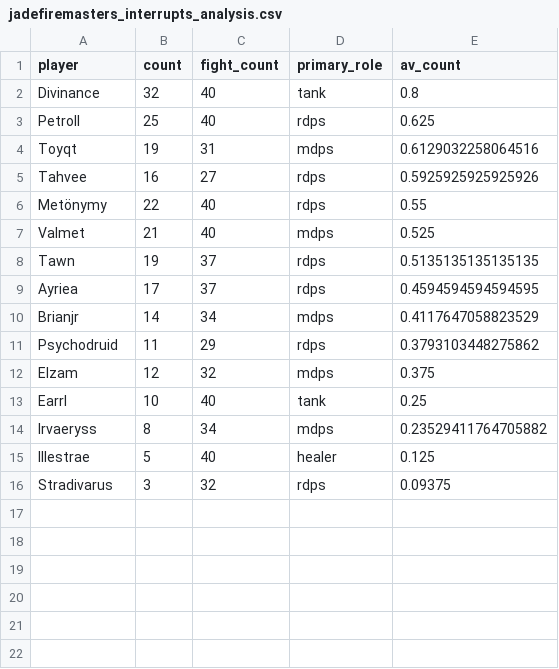
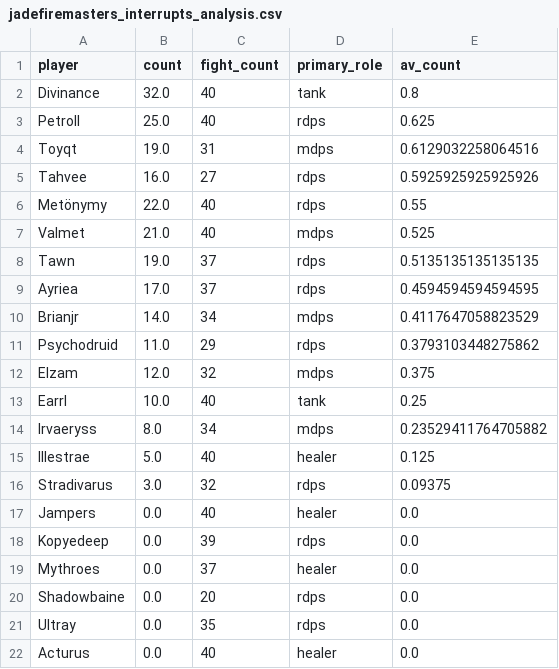
Before and after one commit to rebeccaebarnes/wow-analysis, a CSV file: guild_awards/jadefiremasters_interrupts_analysis.csv, drawn as a sheet.

```diff
--- a/guild_awards/jadefiremasters_interrupts_analysis.csv
+++ b/guild_awards/jadefiremasters_interrupts_analysis.csv
@@ -1,16 +1,22 @@
 player,count,fight_count,primary_role,av_count
-Divinance,32,40,tank,0.8
-Petroll,25,40,rdps,0.625
-Toyqt,19,31,mdps,0.6129032258064516
-Tahvee,16,27,rdps,0.5925925925925926
-Metönymy,22,40,rdps,0.55
-Valmet,21,40,mdps,0.525
-Tawn,19,37,rdps,0.5135135135135135
-Ayriea,17,37,rdps,0.4594594594594595
-Brianjr,14,34,mdps,0.4117647058823529
-Psychodruid,11,29,rdps,0.3793103448275862
-Elzam,12,32,mdps,0.375
-Earrl,10,40,tank,0.25
-Irvaeryss,8,34,mdps,0.23529411764705882
-Illestrae,5,40,healer,0.125
-Stradivarus,3,32,rdps,0.09375
+Divinance,32.0,40,tank,0.8
+Petroll,25.0,40,rdps,0.625
+Toyqt,19.0,31,mdps,0.6129032258064516
+Tahvee,16.0,27,rdps,0.5925925925925926
+Metönymy,22.0,40,rdps,0.55
+Valmet,21.0,40,mdps,0.525
+Tawn,19.0,37,rdps,0.5135135135135135
+Ayriea,17.0,37,rdps,0.4594594594594595
+Brianjr,14.0,34,mdps,0.4117647058823529
+Psychodruid,11.0,29,rdps,0.3793103448275862
+Elzam,12.0,32,mdps,0.375
+Earrl,10.0,40,tank,0.25
+Irvaeryss,8.0,34,mdps,0.23529411764705882
+Illestrae,5.0,40,healer,0.125
+Stradivarus,3.0,32,rdps,0.09375
+Jampers,0.0,40,healer,0.0
+Kopyedeep,0.0,39,rdps,0.0
+Mythroes,0.0,37,healer,0.0
+Shadowbaine,0.0,20,rdps,0.0
+Ultray,0.0,35,rdps,0.0
+Acturus,0.0,40,healer,0.0
```
Also changed, not shown: guild_awards/championofthelight_interrupts_analysis.csv, 2 other files.
